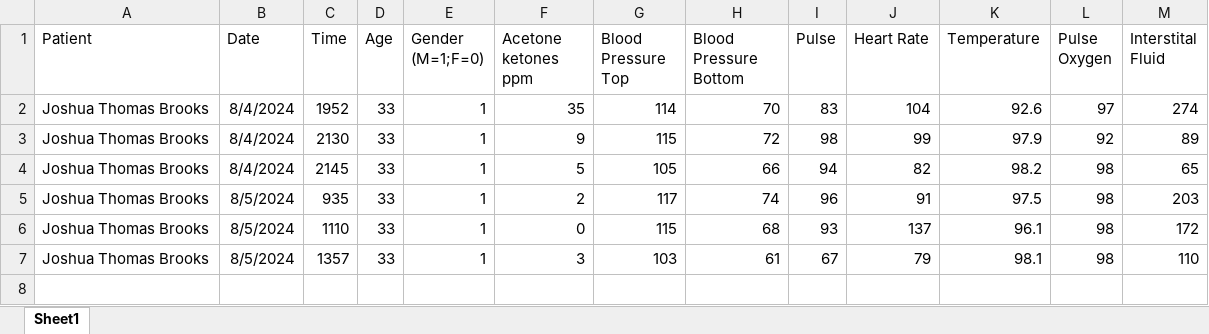
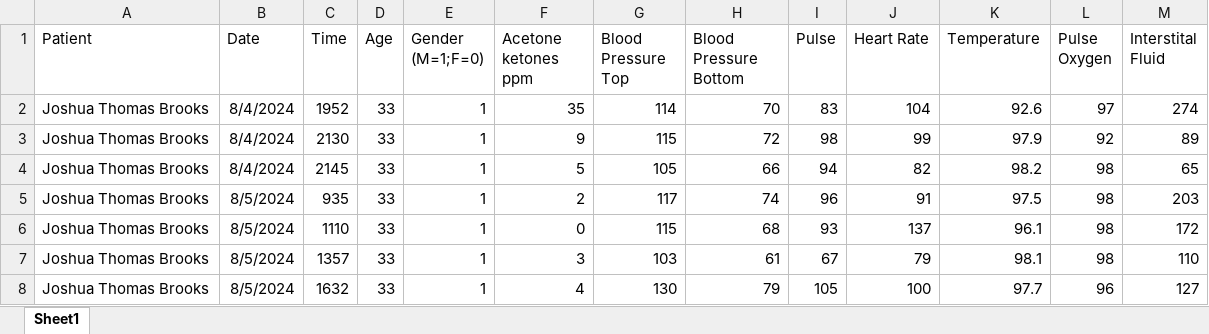
Before and after one commit to jtb21091/Moni, an Excel workbook: Moni.xlsx, sheet Sheet1, drawn as a sheet; values as stored, in another font and other column widths than the file's, no borders; the diff names each change by its address in the sheet, - before the commit and + after, or states it on an @@ line.

Commit message:
Add files via upload

```diff
--- a/Moni.xlsx (sheet Sheet1)
+++ b/Moni.xlsx (sheet Sheet1)
+row 8: Joshua Thomas Brooks | 8/5/2024 | 1632 | 33 | 1 | 4 | 130 | 79 | 105 | 100 | 97.7 | 96 | 127
```
